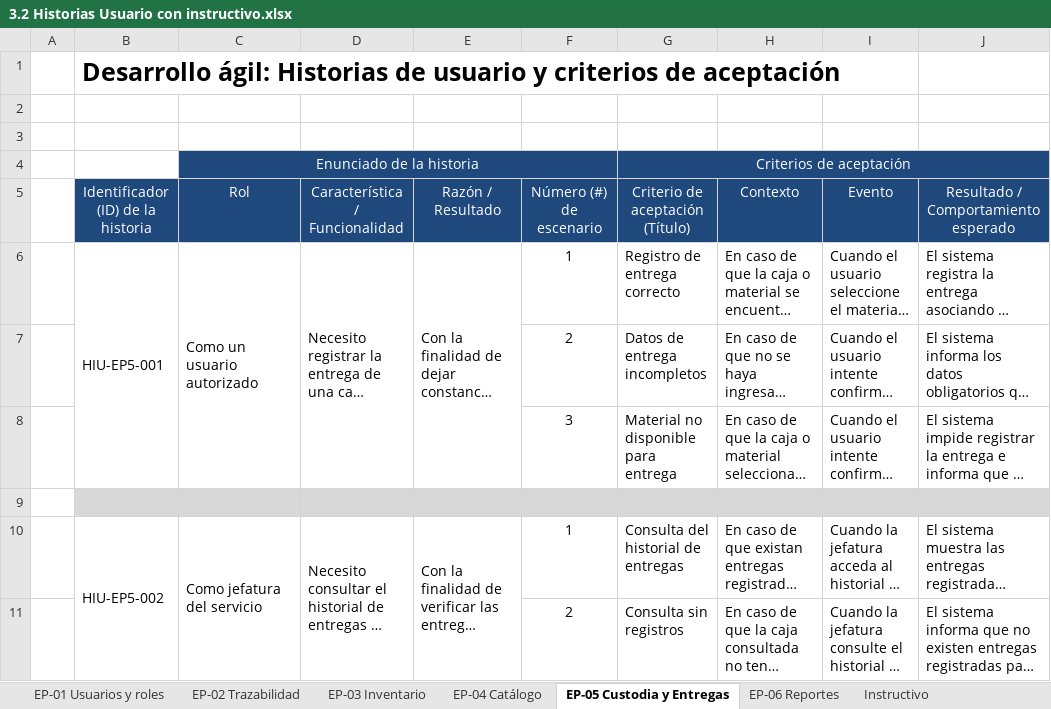
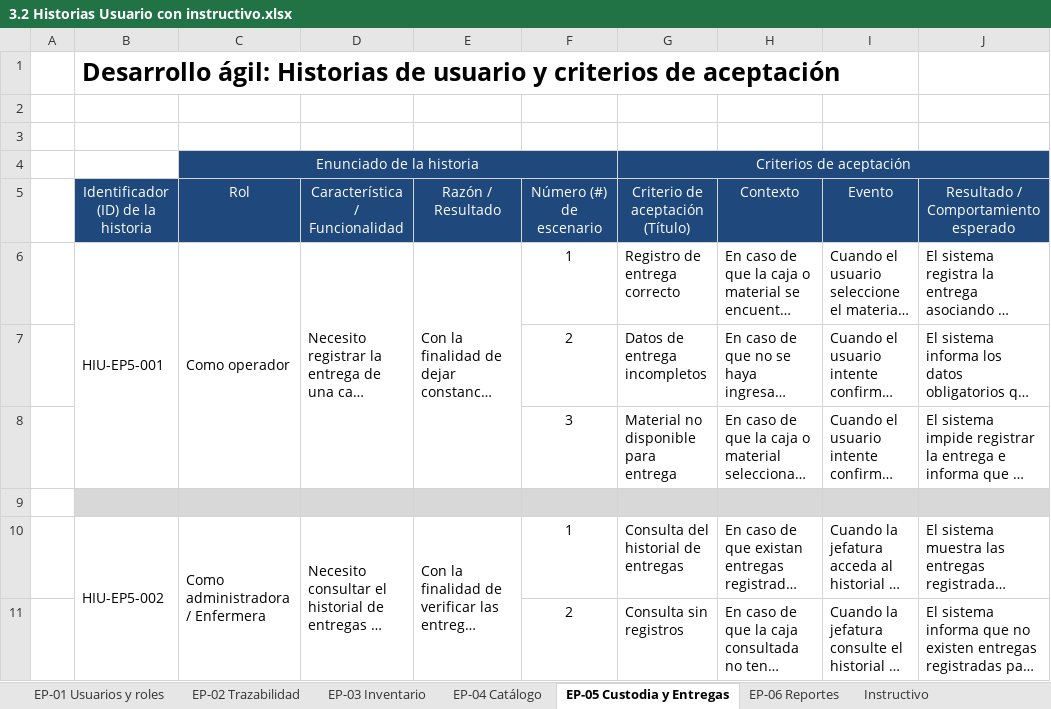
Before and after one commit to B0NS003/SIGTE, an Excel workbook: Fase 2/Evidencias Proyecto/Evidencias de documentación/3.2 Historias Usuario con instructivo.xlsx, sheet EP-05 Custodia y Entregas, drawn as a sheet; long unchanged cells end in …; values as stored, in another font and other column widths than the file's, no borders; charts and pictures not drawn; the diff names each change by its address in the sheet, - before the commit and + after, or states it on an @@ line.

```diff
--- a/Fase 2/Evidencias Proyecto/Evidencias de documentación/3.2 Historias Usuario con instructivo.xlsx (sheet EP-05 Custodia y Entregas)
+++ b/Fase 2/Evidencias Proyecto/Evidencias de documentación/3.2 Historias Usuario con instructivo.xlsx (sheet EP-05 Custodia y Entregas)
-C6 (Rol): Como un usuario autorizado
+C6 (Rol): Como operador
-C10 (Rol): Como jefatura del servicio
+C10 (Rol): Como administradora / Enfermera
```
Also changed, not shown: sheet EP-02 Trazabilidad, sheet EP-03 Inventario, sheet EP-01 Usuarios y roles, sheet EP-04 Catálogo, sheet EP-06 Reportes, Fase 2/Evidencias Proyecto/Evidencias de documentación/3.4 Product Backlog.xlsx, Fase 2/Evidencias Proyecto/Evidencias de documentación/3.5 Sprint Backlog.xlsx, 16 other files.
